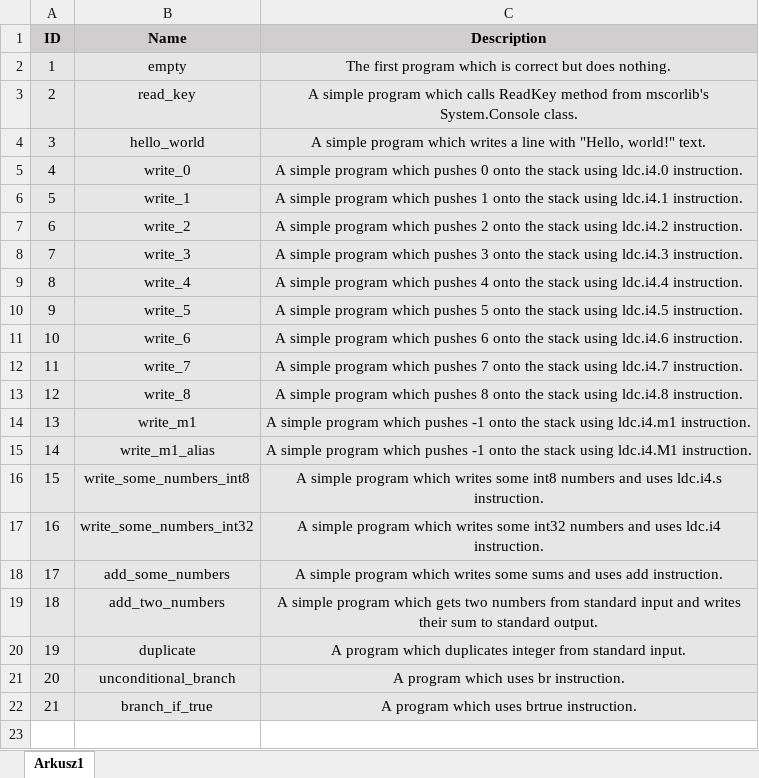
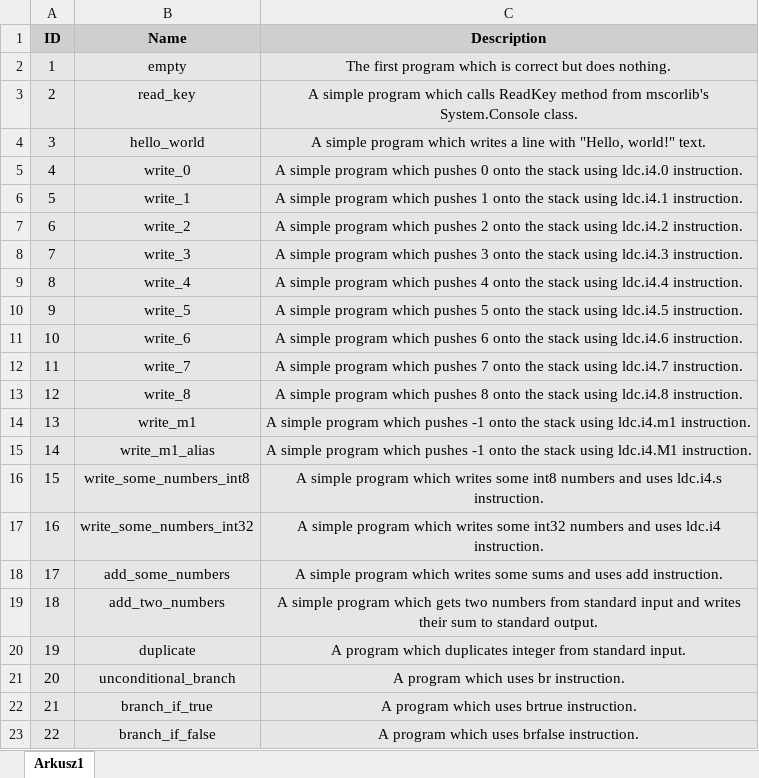
Before and after one commit to PlumpMath/CILantro, an Excel workbook: docs/test_programs.xlsx, sheet Arkusz1, drawn as a sheet; values as stored, in another font and other column widths than the file's, no borders; the diff names each change by its address in the sheet, - before the commit and + after, or states it on an @@ line.

Commit message:
Program 22.

```diff
--- a/docs/test_programs.xlsx (sheet Arkusz1)
+++ b/docs/test_programs.xlsx (sheet Arkusz1)
+row 23: 22 | branch_if_false | A program which uses brfalse instruction.
```
Also changed, not shown: 9 other files.
